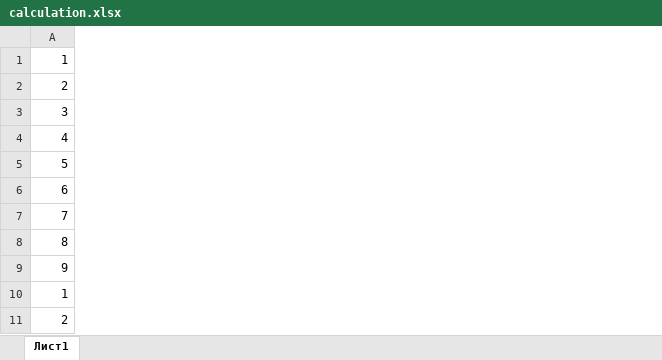
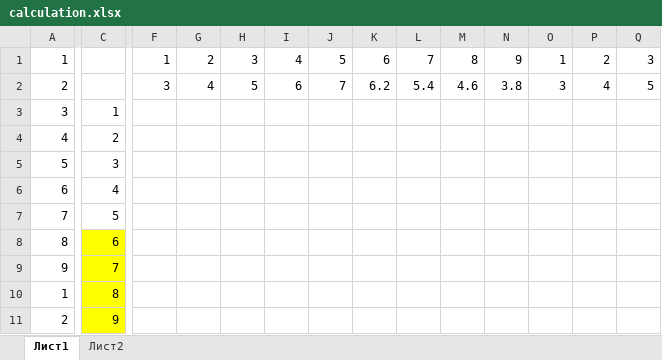
Before and after one commit to Wizard2007/SmoothingAlgorithms, an Excel workbook: calculation.xlsx, sheet Лист1, drawn as a sheet; only a part is shown, gaps mark what is left out; values as stored, in another font and other column widths than the file's, no borders; the diff covers the shown part only; the diff names each change by its address in the sheet, - before the commit and + after, or states it on an @@ line.

```diff
--- a/calculation.xlsx (sheet Лист1)
+++ b/calculation.xlsx (sheet Лист1)
+sheet tab: Лист2
+column C, rows 3-11: 1 | 2 | 3 | 4 | 5 | 6 | 7 | 8 | 9
+column F, rows 1-2: 1 | 3
+column G, rows 1-2: 2 | 4
+column H, rows 1-2: 3 | 5
+column I, rows 1-2: 4 | 6
+column J, rows 1-2: 5 | 7
+column K, rows 1-2: 6 | 6.2
+column L, rows 1-2: 7 | 5.4
+column M, rows 1-2: 8 | 4.6
+column N, rows 1-2: 9 | 3.8
+column O, rows 1-2: 1 | 3
+column P, rows 1-2: 2 | 4
+column Q, rows 1-2: 3 | 5
```
Also changed, not shown: 23 added rows, 28 added columns and 2 edited cells elsewhere in this sheet, 15 other files.
